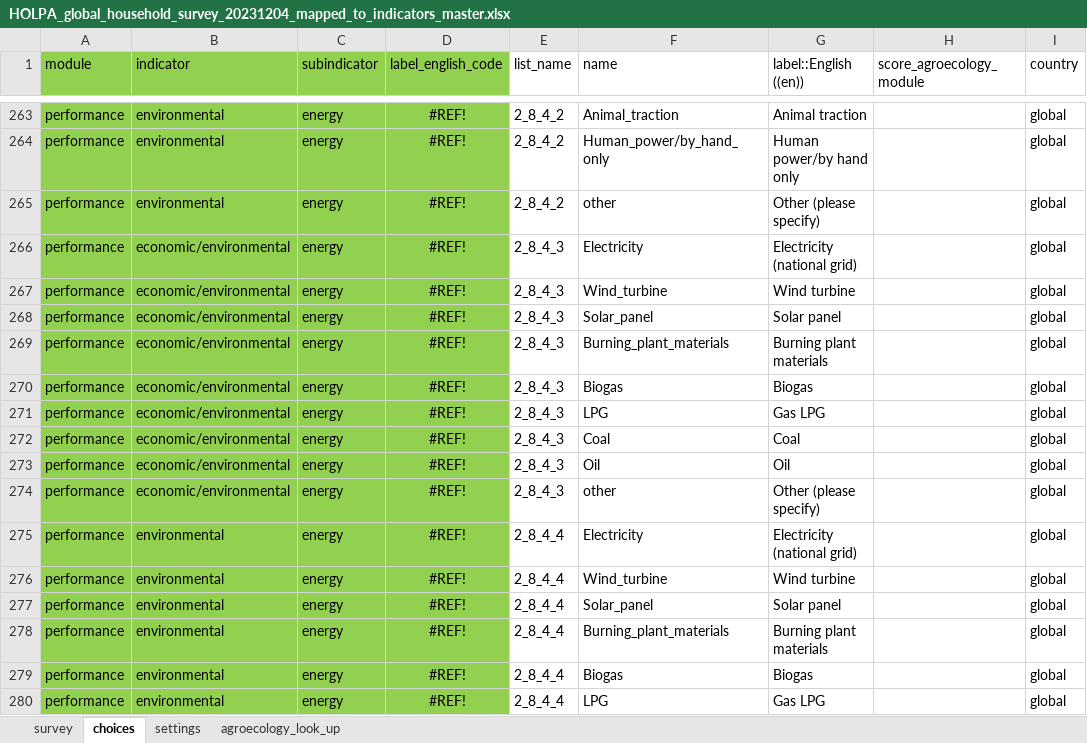
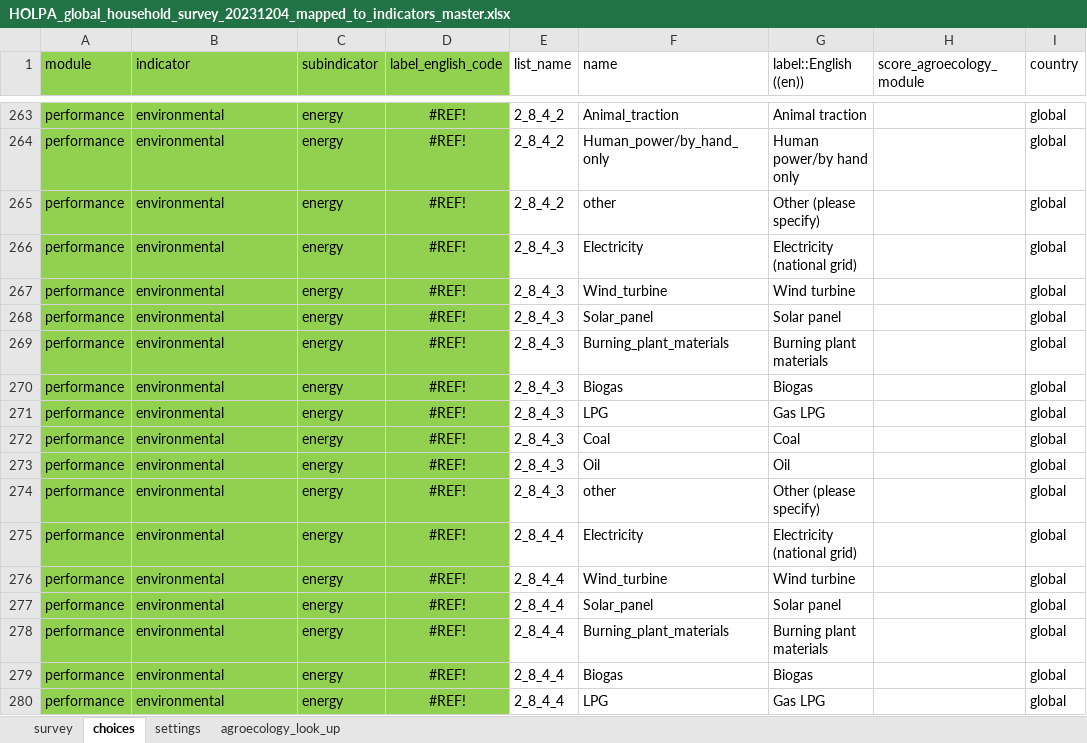
Before and after one commit to andreacsanchezb10/HOLPA, an Excel workbook: HOLPA_global_household_survey_20231204_mapped_to_indicators_master.xlsx, sheet choices, drawn as a sheet; only a part is shown, gaps mark what is left out; values as stored, in another font and other column widths than the file's, no borders; the diff names each change by its address in the sheet, - before the commit and + after, or states it on an @@ line.

```diff
--- a/HOLPA_global_household_survey_20231204_mapped_to_indicators_master.xlsx (sheet choices)
+++ b/HOLPA_global_household_survey_20231204_mapped_to_indicators_master.xlsx (sheet choices)
-B266:B274 (indicator): economic/environmental
+B266:B274 (indicator): environmental
```
Also changed, not shown: sheet survey, 1 other file.
